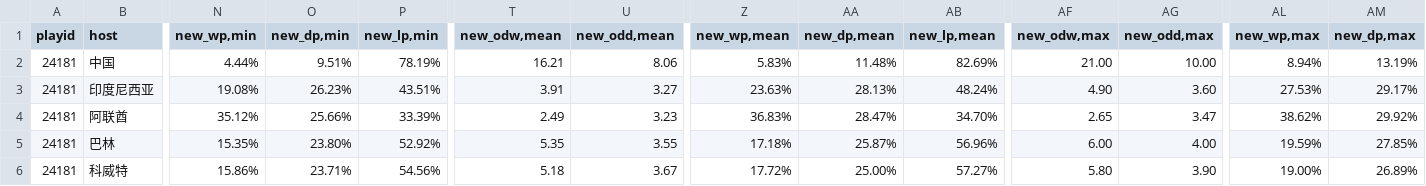
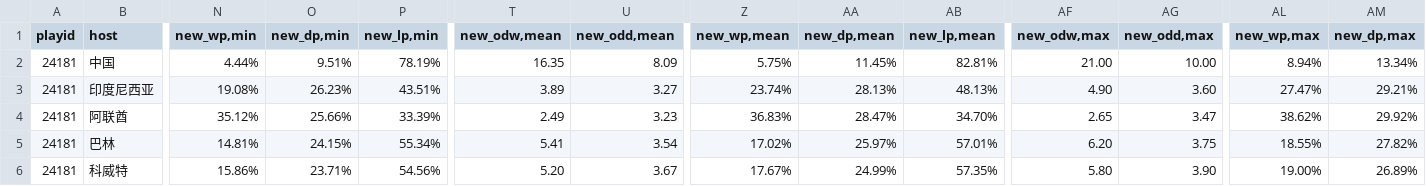
Before and after one commit to ipdisabled/fetch_data, a CSV file: next_match_odds.csv, drawn as a sheet; only a part is shown, gaps mark what is left out; the diff covers the shown part only; the diff names each change by its address in the sheet, - before the commit and + after, or states it on an @@ line.

```diff
--- a/next_match_odds.csv
+++ b/next_match_odds.csv
-T2 (new_odw,mean): 16.21
+T2 (new_odw,mean): 16.35
-U2 (new_odd,mean): 8.06
+U2 (new_odd,mean): 8.09
-Z2 (new_wp,mean): 5.83%
+Z2 (new_wp,mean): 5.75%
-AA2 (new_dp,mean): 11.48%
+AA2 (new_dp,mean): 11.45%
-AB2 (new_lp,mean): 82.69%
+AB2 (new_lp,mean): 82.81%
-AM2 (new_dp,max): 13.19%
+AM2 (new_dp,max): 13.34%
-T3 (new_odw,mean): 3.91
+T3 (new_odw,mean): 3.89
-Z3 (new_wp,mean): 23.63%
+Z3 (new_wp,mean): 23.74%
-AB3 (new_lp,mean): 48.24%
+AB3 (new_lp,mean): 48.13%
-AL3 (new_wp,max): 27.53%
+AL3 (new_wp,max): 27.47%
-AM3 (new_dp,max): 29.17%
+AM3 (new_dp,max): 29.21%
-N5 (new_wp,min): 15.35%
+N5 (new_wp,min): 14.81%
-O5 (new_dp,min): 23.80%
+O5 (new_dp,min): 24.15%
-P5 (new_lp,min): 52.92%
+P5 (new_lp,min): 55.34%
-T5 (new_odw,mean): 5.35
+T5 (new_odw,mean): 5.41
-U5 (new_odd,mean): 3.55
+U5 (new_odd,mean): 3.54
-Z5 (new_wp,mean): 17.18%
+Z5 (new_wp,mean): 17.02%
-AA5 (new_dp,mean): 25.87%
+AA5 (new_dp,mean): 25.97%
-AB5 (new_lp,mean): 56.96%
+AB5 (new_lp,mean): 57.01%
-AF5 (new_odw,max): 6.00
+AF5 (new_odw,max): 6.20
-AG5 (new_odd,max): 4.00
+AG5 (new_odd,max): 3.75
-AL5 (new_wp,max): 19.59%
+AL5 (new_wp,max): 18.55%
-AM5 (new_dp,max): 27.85%
+AM5 (new_dp,max): 27.82%
-T6 (new_odw,mean): 5.18
+T6 (new_odw,mean): 5.20
-Z6 (new_wp,mean): 17.72%
+Z6 (new_wp,mean): 17.67%
-AA6 (new_dp,mean): 25.00%
+AA6 (new_dp,mean): 24.99%
-AB6 (new_lp,mean): 57.27%
+AB6 (new_lp,mean): 57.35%
```
Also changed, not shown: 103 edited cells elsewhere in this file, train_match_sj.csv, 1 other file.
